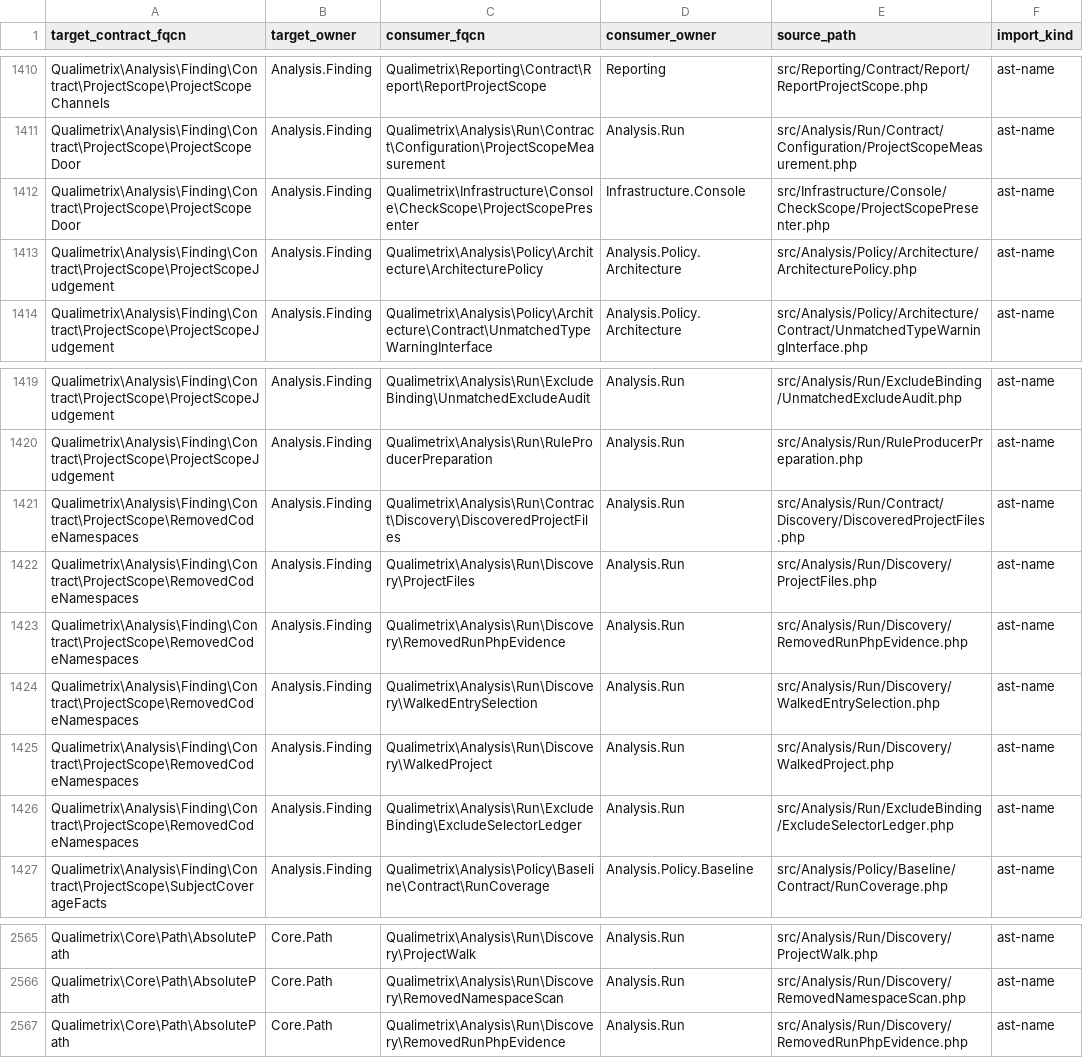
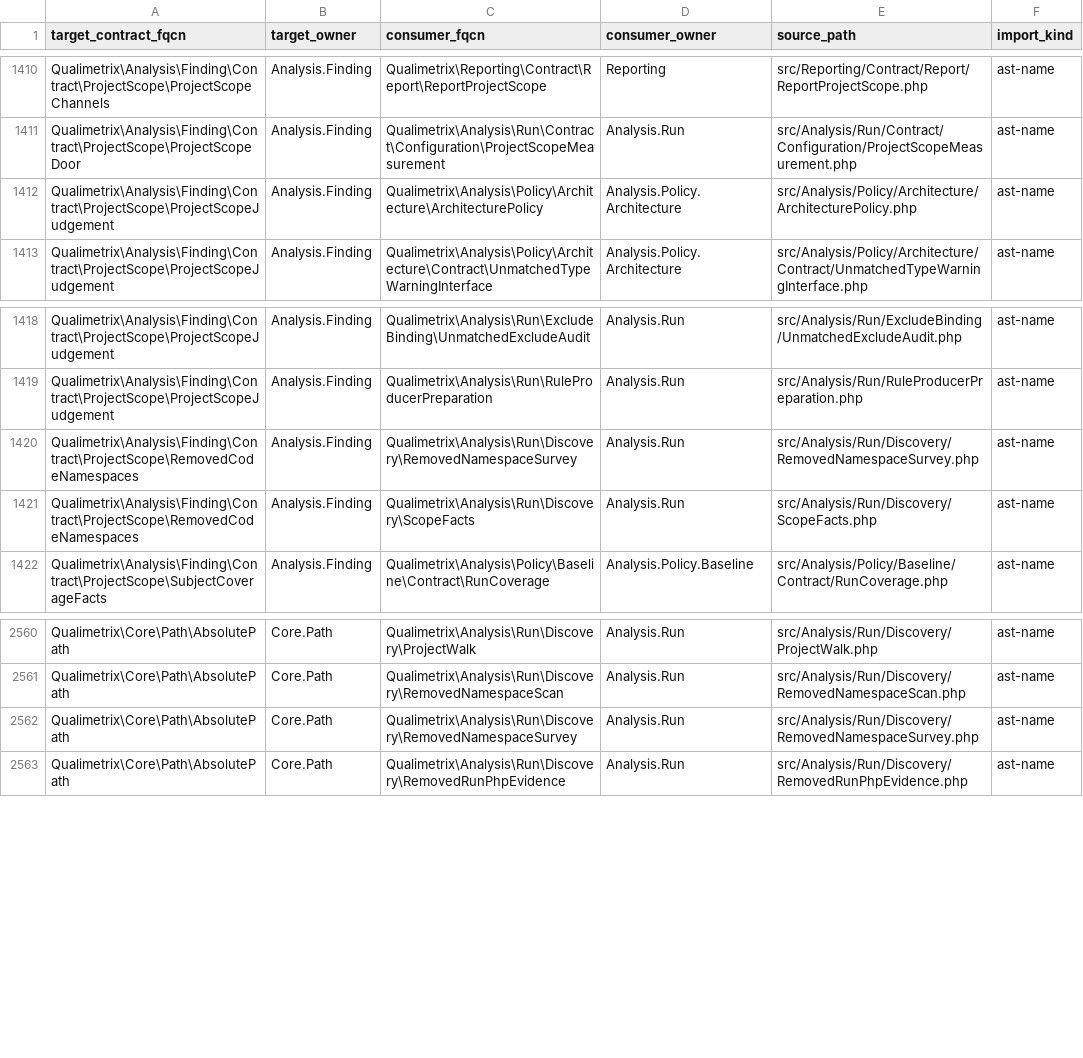
Before and after one commit to qualimetrix/qualimetrix, a TSV file: docs/internal/generated/modular-architecture/production-public-imports.tsv, drawn as a sheet; only a part is shown, gaps mark what is left out.

Commit message:
fix(suppression): let Finding own why a namespace value stayed unjudged
Analysis failures withhold every namespace value; the stderr warning names
only values that removed code alone withheld and is published with the
report instead of from the renderer.

```diff
--- a/docs/internal/generated/modular-architecture/production-public-imports.tsv
+++ b/docs/internal/generated/modular-architecture/production-public-imports.tsv
@@ -1411,3 +1411,2 @@ Qualimetrix\Analysis\Finding\Contract\ProjectScope\ProjectScopeChannels	Analysis
 Qualimetrix\Analysis\Finding\Contract\ProjectScope\ProjectScopeDoor	Analysis.Finding	Qualimetrix\Analysis\Run\Contract\Configuration\ProjectScopeMeasurement	Analysis.Run	src/Analysis/Run/Contract/Configuration/ProjectScopeMeasurement.php	ast-name
-Qualimetrix\Analysis\Finding\Contract\ProjectScope\ProjectScopeDoor	Analysis.Finding	Qualimetrix\Infrastructure\Console\CheckScope\ProjectScopePresenter	Infrastructure.Console	src/Infrastructure/Console/CheckScope/ProjectScopePresenter.php	ast-name
 Qualimetrix\Analysis\Finding\Contract\ProjectScope\ProjectScopeJudgement	Analysis.Finding	Qualimetrix\Analysis\Policy\Architecture\ArchitecturePolicy	Analysis.Policy.Architecture	src/Analysis/Policy/Architecture/ArchitecturePolicy.php	ast-name
@@ -1420,8 +1419,4 @@ Qualimetrix\Analysis\Finding\Contract\ProjectScope\ProjectScopeJudgement	Analysi
 Qualimetrix\Analysis\Finding\Contract\ProjectScope\ProjectScopeJudgement	Analysis.Finding	Qualimetrix\Analysis\Run\RuleProducerPreparation	Analysis.Run	src/Analysis/Run/RuleProducerPreparation.php	ast-name
-Qualimetrix\Analysis\Finding\Contract\ProjectScope\RemovedCodeNamespaces	Analysis.Finding	Qualimetrix\Analysis\Run\Contract\Discovery\DiscoveredProjectFiles	Analysis.Run	src/Analysis/Run/Contract/Discovery/DiscoveredProjectFiles.php	ast-name
-Qualimetrix\Analysis\Finding\Contract\ProjectScope\RemovedCodeNamespaces	Analysis.Finding	Qualimetrix\Analysis\Run\Discovery\ProjectFiles	Analysis.Run	src/Analysis/Run/Discovery/ProjectFiles.php	ast-name
-Qualimetrix\Analysis\Finding\Contract\ProjectScope\RemovedCodeNamespaces	Analysis.Finding	Qualimetrix\Analysis\Run\Discovery\RemovedRunPhpEvidence	Analysis.Run	src/Analysis/Run/Discovery/RemovedRunPhpEvidence.php	ast-name
-Qualimetrix\Analysis\Finding\Contract\ProjectScope\RemovedCodeNamespaces	Analysis.Finding	Qualimetrix\Analysis\Run\Discovery\WalkedEntrySelection	Analysis.Run	src/Analysis/Run/Discovery/WalkedEntrySelection.php	ast-name
-Qualimetrix\Analysis\Finding\Contract\ProjectScope\RemovedCodeNamespaces	Analysis.Finding	Qualimetrix\Analysis\Run\Discovery\WalkedProject	Analysis.Run	src/Analysis/Run/Discovery/WalkedProject.php	ast-name
-Qualimetrix\Analysis\Finding\Contract\ProjectScope\RemovedCodeNamespaces	Analysis.Finding	Qualimetrix\Analysis\Run\ExcludeBinding\ExcludeSelectorLedger	Analysis.Run	src/Analysis/Run/ExcludeBinding/ExcludeSelectorLedger.php	ast-name
+Qualimetrix\Analysis\Finding\Contract\ProjectScope\RemovedCodeNamespaces	Analysis.Finding	Qualimetrix\Analysis\Run\Discovery\RemovedNamespaceSurvey	Analysis.Run	src/Analysis/Run/Discovery/RemovedNamespaceSurvey.php	ast-name
+Qualimetrix\Analysis\Finding\Contract\ProjectScope\RemovedCodeNamespaces	Analysis.Finding	Qualimetrix\Analysis\Run\Discovery\ScopeFacts	Analysis.Run	src/Analysis/Run/Discovery/ScopeFacts.php	ast-name
 Qualimetrix\Analysis\Finding\Contract\ProjectScope\SubjectCoverageFacts	Analysis.Finding	Qualimetrix\Analysis\Policy\Baseline\Contract\RunCoverage	Analysis.Policy.Baseline	src/Analysis/Policy/Baseline/Contract/RunCoverage.php	ast-name
@@ -2566,2 +2561,3 @@ Qualimetrix\Core\Path\AbsolutePath	Core.Path	Qualimetrix\Analysis\Run\Discovery\
 Qualimetrix\Core\Path\AbsolutePath	Core.Path	Qualimetrix\Analysis\Run\Discovery\RemovedNamespaceScan	Analysis.Run	src/Analysis/Run/Discovery/RemovedNamespaceScan.php	ast-name
+Qualimetrix\Core\Path\AbsolutePath	Core.Path	Qualimetrix\Analysis\Run\Discovery\RemovedNamespaceSurvey	Analysis.Run	src/Analysis/Run/Discovery/RemovedNamespaceSurvey.php	ast-name
 Qualimetrix\Core\Path\AbsolutePath	Core.Path	Qualimetrix\Analysis\Run\Discovery\RemovedRunPhpEvidence	Analysis.Run	src/Analysis/Run/Discovery/RemovedRunPhpEvidence.php	ast-name
```
Also changed, not shown: directive-audit/enumeration-threshold-directives.tsv, docs/internal/generated/modular-architecture/production-cross-owner-imports.tsv, 29 other files.
